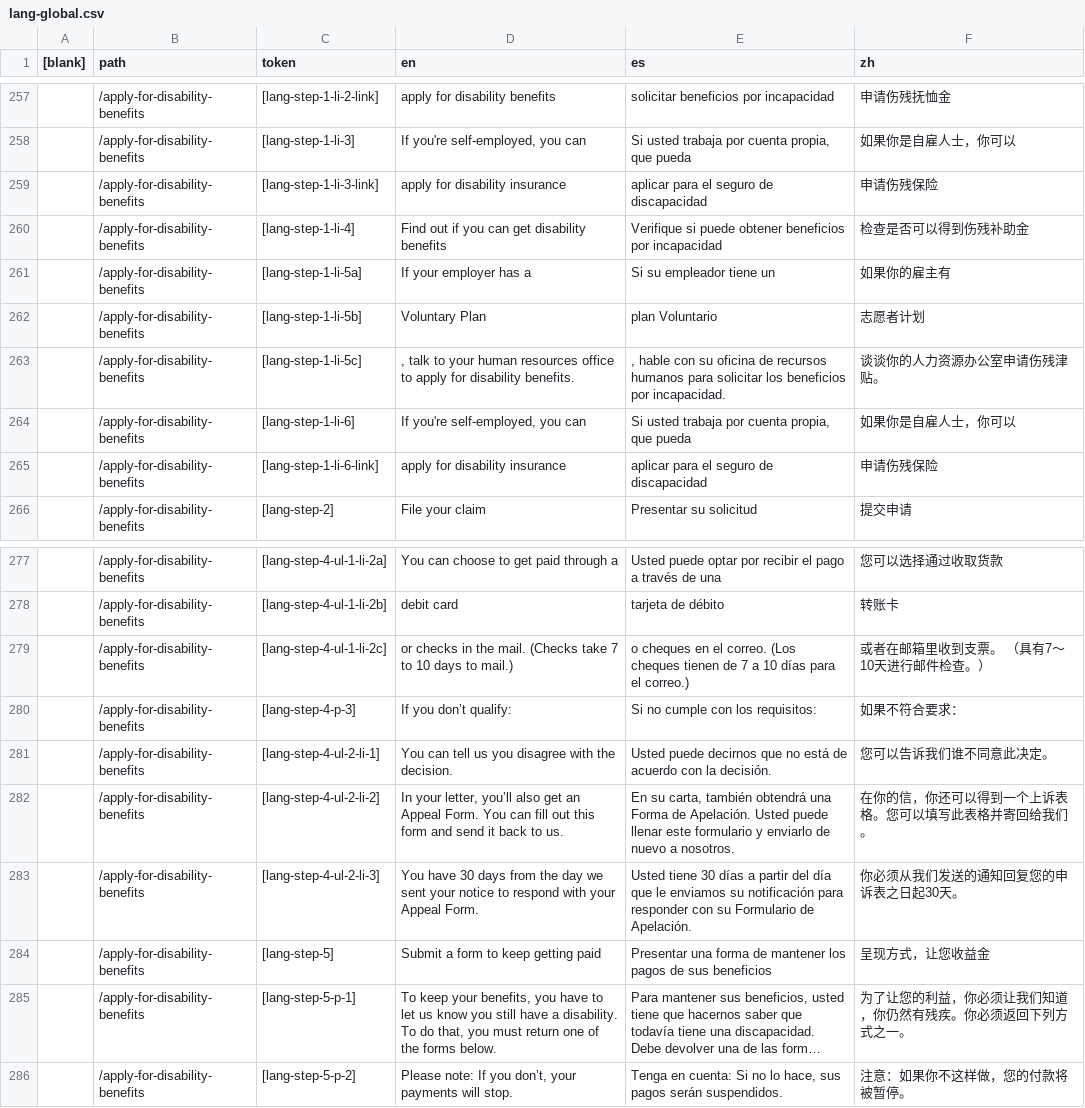
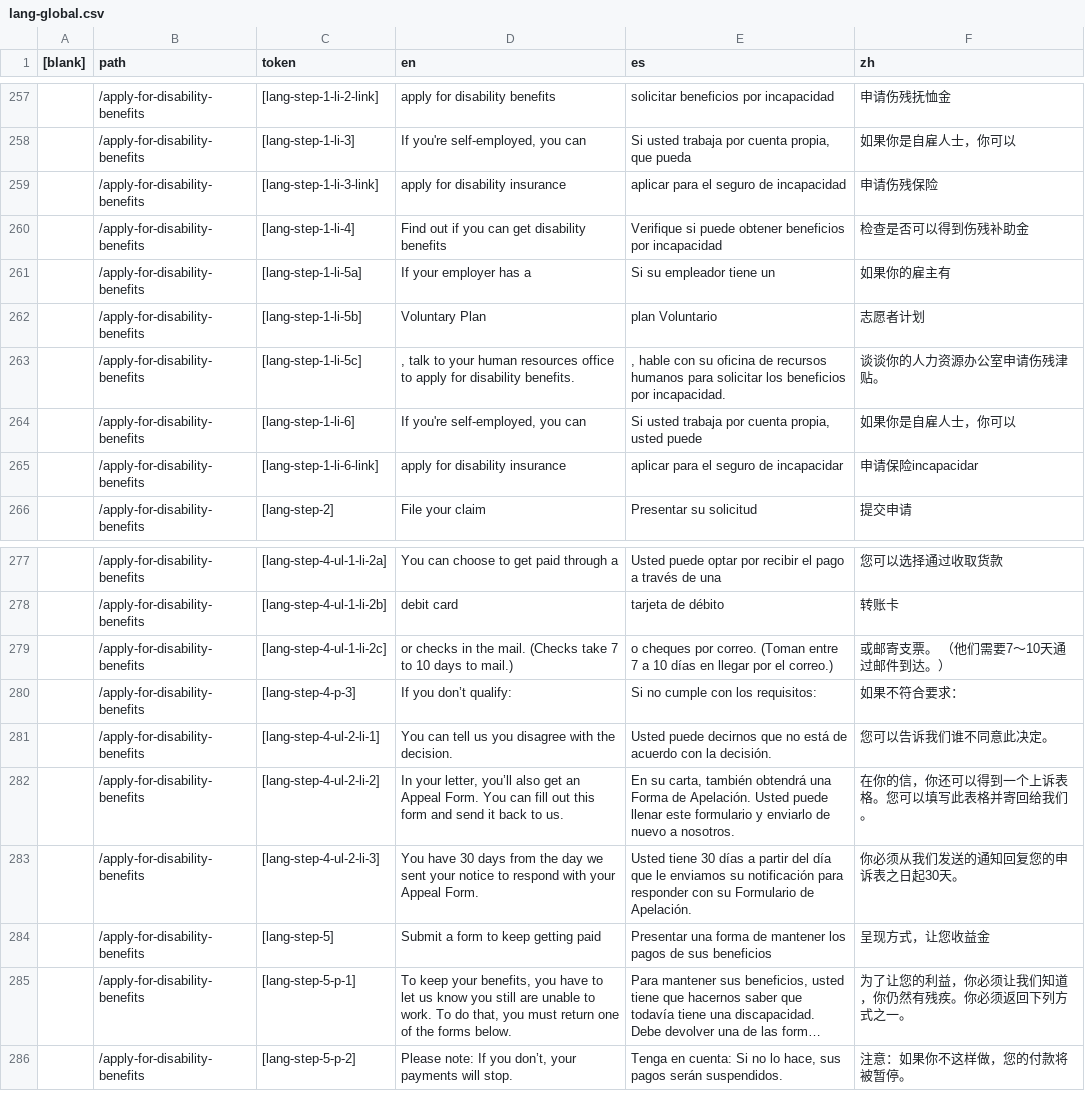
Before and after one commit to cagov/Alpha, a CSV file: src/lang-global.csv, drawn as a sheet; only a part is shown, gaps mark what is left out; long unchanged cells end in …; the diff names each change by its address in the sheet, - before the commit and + after, or states it on an @@ line.

Commit message:
lang fixed

```diff
--- a/src/lang-global.csv
+++ b/src/lang-global.csv
-E259 (es): aplicar para el seguro de discapacidad
+E259 (es): aplicar para el seguro de incapacidad
-E264 (es): …cuenta propia, que pueda
+E264 (es): …cuenta propia, usted puede
-E265 (es): aplicar para el seguro de discapacidad
+E265 (es): aplicar para el seguro de incapacidar
-F265 (zh): 申请伤残保险
+F265 (zh): 申请保险incapacidar
-E279 (es): o cheques en el correo. (Los cheques tienen de 7 a 10 días para el correo.)
+E279 (es): o cheques por correo. (Toman entre 7 a 10 días en llegar por el correo.)
-F279 (zh): 或者在邮箱里收到支票。 （具有7〜10天进行邮件检查。）
+F279 (zh): 或邮寄支票。 （他们需要7〜10天通过邮件到达。）
-D285 (en): …you still have a disability. To do…
+D285 (en): …you still are unable to work. To do…
```
Also changed, not shown: 1 other file.
